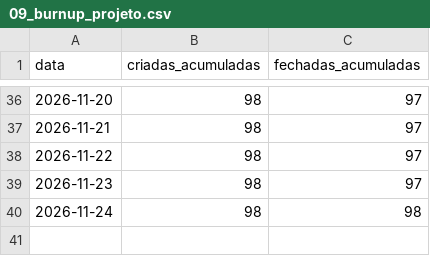
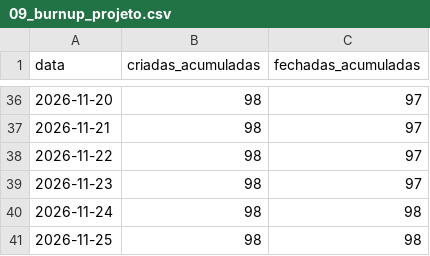
Before and after one commit to FCTE-Qualidade-de-Software-1/2026-2_T02_KAREN_JONES, a CSV file: dados/gestao/09_burnup_projeto.csv, drawn as a sheet; only a part is shown, gaps mark what is left out; the diff names each change by its address in the sheet, - before the commit and + after, or states it on an @@ line.

```diff
--- a/dados/gestao/09_burnup_projeto.csv
+++ b/dados/gestao/09_burnup_projeto.csv
+row 41: 2026-11-25 | 98 | 98
```
Also changed, not shown: 19 other files.
